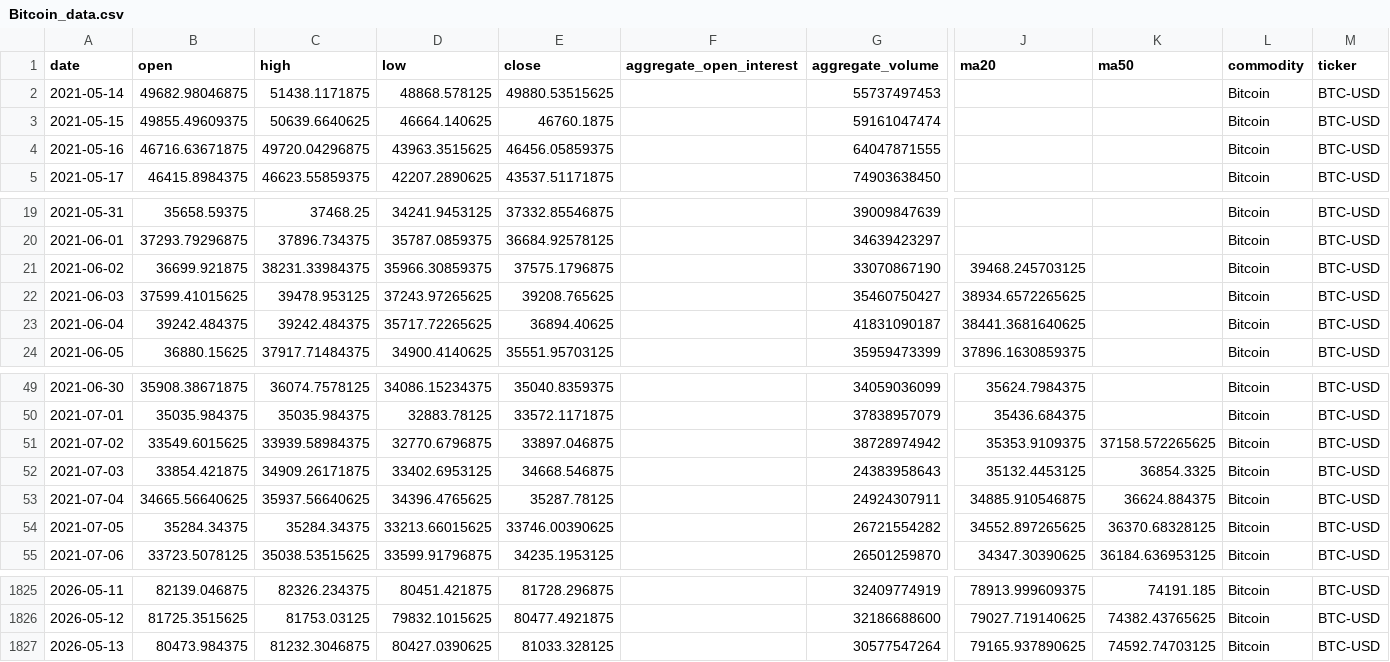
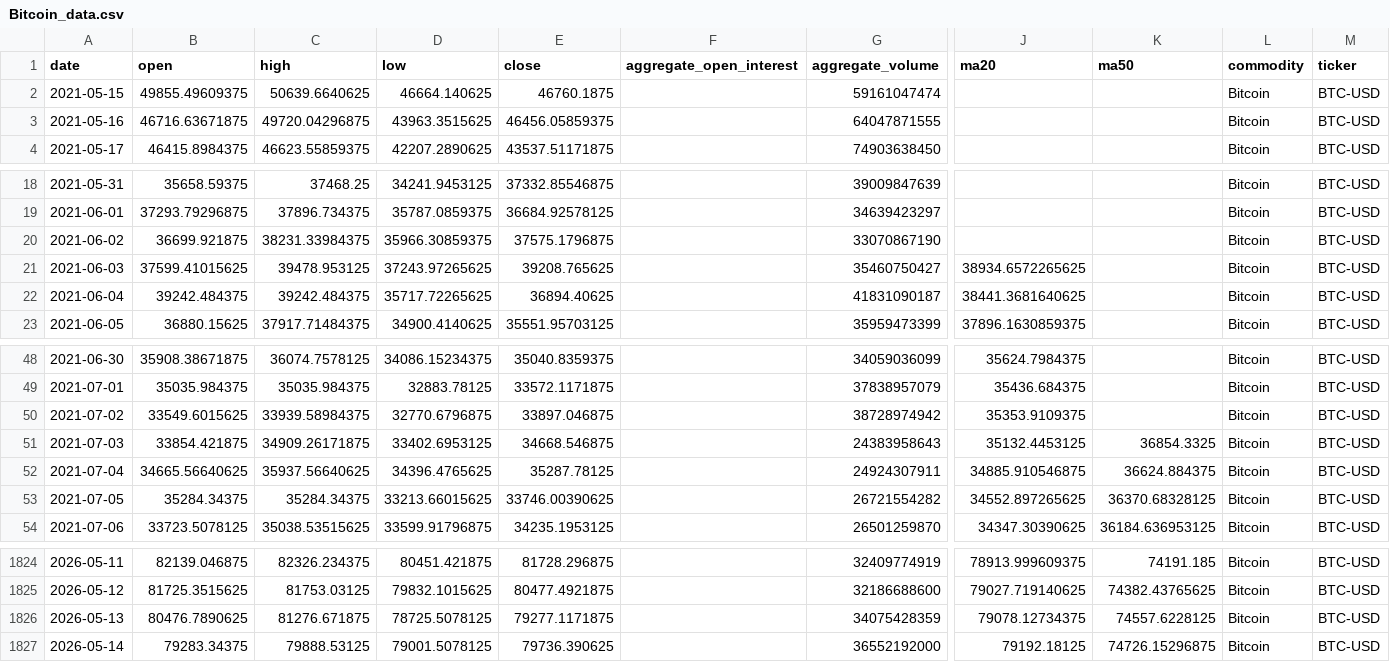
Before and after one commit to jjch1986/price-chart-site, a CSV file: data/Bitcoin_data.csv, drawn as a sheet; only a part is shown, gaps mark what is left out; removed rows and columns are numbered as before the commit, all else as after; rows hold the shown columns only; the diff names each change by its address in the sheet, - before the commit and + after, or states it on an @@ line.

```diff
--- a/data/Bitcoin_data.csv
+++ b/data/Bitcoin_data.csv
-row 2: 2021-05-14 | 49682.98046875 | 51438.1171875 | 48868.578125 | 49880.53515625 |  | 55737497453 |  |  | Bitcoin | BTC-USD
-J20 (ma20): 39468.245703125
+J20 (ma20): (empty)
-K50 (ma50): 37158.572265625
+K50 (ma50): (empty)
-B1826 (open): 80473.984375
+B1826 (open): 80476.7890625
-C1826 (high): 81232.3046875
+C1826 (high): 81276.671875
-D1826 (low): 80427.0390625
+D1826 (low): 78725.5078125
-E1826 (close): 81033.328125
+E1826 (close): 79277.1171875
-G1826 (aggregate_volume): 30577547264
+G1826 (aggregate_volume): 34075428359
-J1826 (ma20): 79165.937890625
+J1826 (ma20): 79078.12734375
-K1826 (ma50): 74592.74703125
+K1826 (ma50): 74557.6228125
+row 1827: 2026-05-14 | 79283.34375 | 79888.53125 | 79001.5078125 | 79736.390625 |  | 36552192000 | 79192.18125 | 74726.15296875 | Bitcoin | BTC-USD
```
Also changed, not shown: data/Brent_data.csv, data/Iron_Ore_data.csv, 21 other files.
